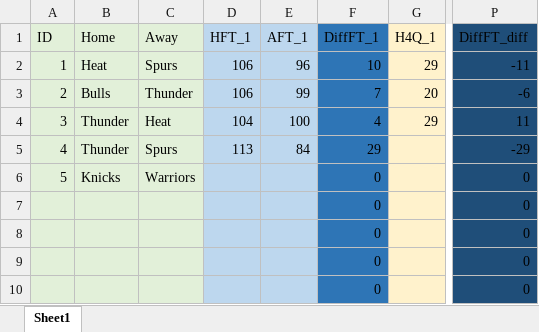
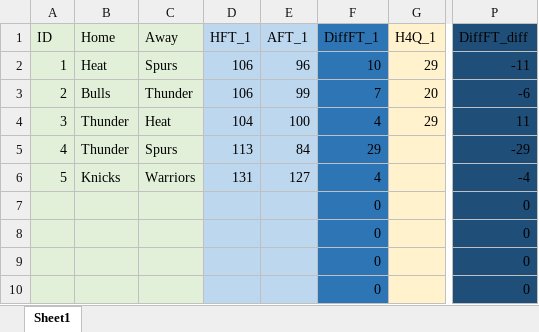
Before and after one commit to JJKETO/NBA-analyysi, an Excel workbook: NBA-tilastot.xlsx, sheet Sheet1, drawn as a sheet; only a part is shown, gaps mark what is left out; values as stored, in another font and other column widths than the file's, no borders; the diff names each change by its address in the sheet, - before the commit and + after, or states it on an @@ line.

```diff
--- a/NBA-tilastot.xlsx (sheet Sheet1)
+++ b/NBA-tilastot.xlsx (sheet Sheet1)
-D6 (HFT_1): (empty)
+D6 (HFT_1): 131
-E6 (AFT_1): (empty)
+E6 (AFT_1): 127
-F6 (DiffFT_1): 0
+F6 (DiffFT_1): 4
-P6 (DiffFT_diff): 0
+P6 (DiffFT_diff): -4
```
Also changed, not shown: 1 other file.
